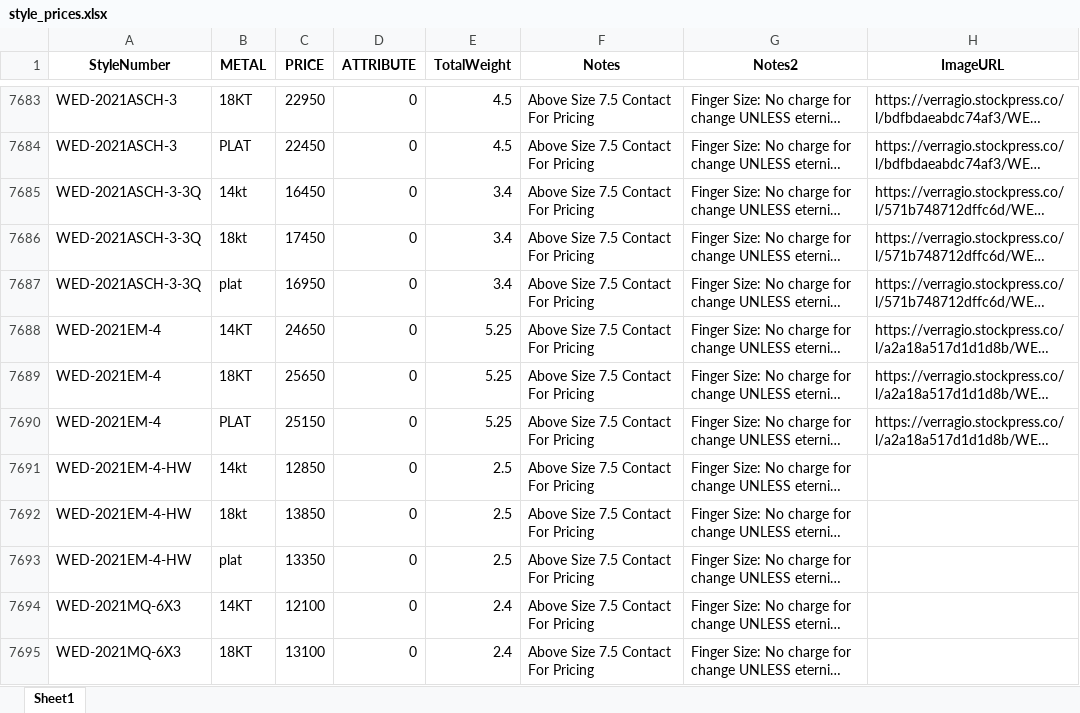
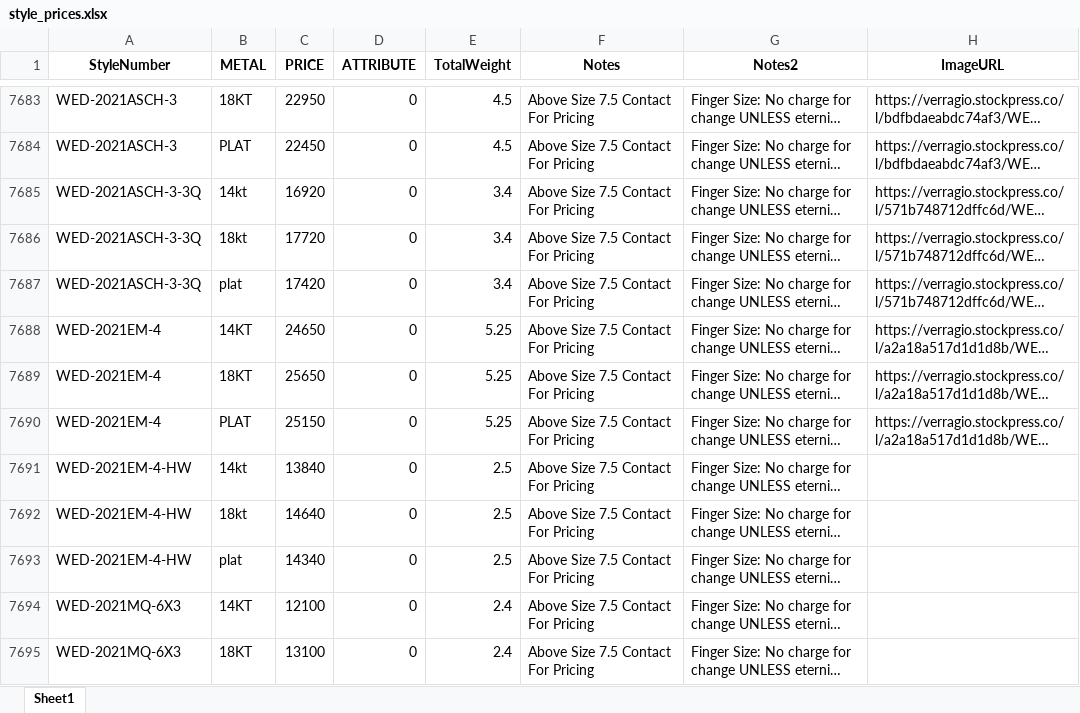
Before and after one commit to KyleVerragio/Bot2, an Excel workbook: style_prices.xlsx, sheet Sheet1, drawn as a sheet; only a part is shown, gaps mark what is left out; long unchanged cells end in …; values as stored, in another font and other column widths than the file's, no borders; the diff covers the shown part only; the diff names each change by its address in the sheet, - before the commit and + after, or states it on an @@ line.

Commit message:
Add files via upload

```diff
--- a/style_prices.xlsx (sheet Sheet1)
+++ b/style_prices.xlsx (sheet Sheet1)
-C7685 (PRICE): 16450
+C7685 (PRICE): 16920
-C7686 (PRICE): 17450
+C7686 (PRICE): 17720
-C7687 (PRICE): 16950
+C7687 (PRICE): 17420
-C7691 (PRICE): 12850
+C7691 (PRICE): 13840
-C7692 (PRICE): 13850
+C7692 (PRICE): 14640
-C7693 (PRICE): 13350
+C7693 (PRICE): 14340
```
Also changed, not shown: 24 edited cells elsewhere in this sheet.
